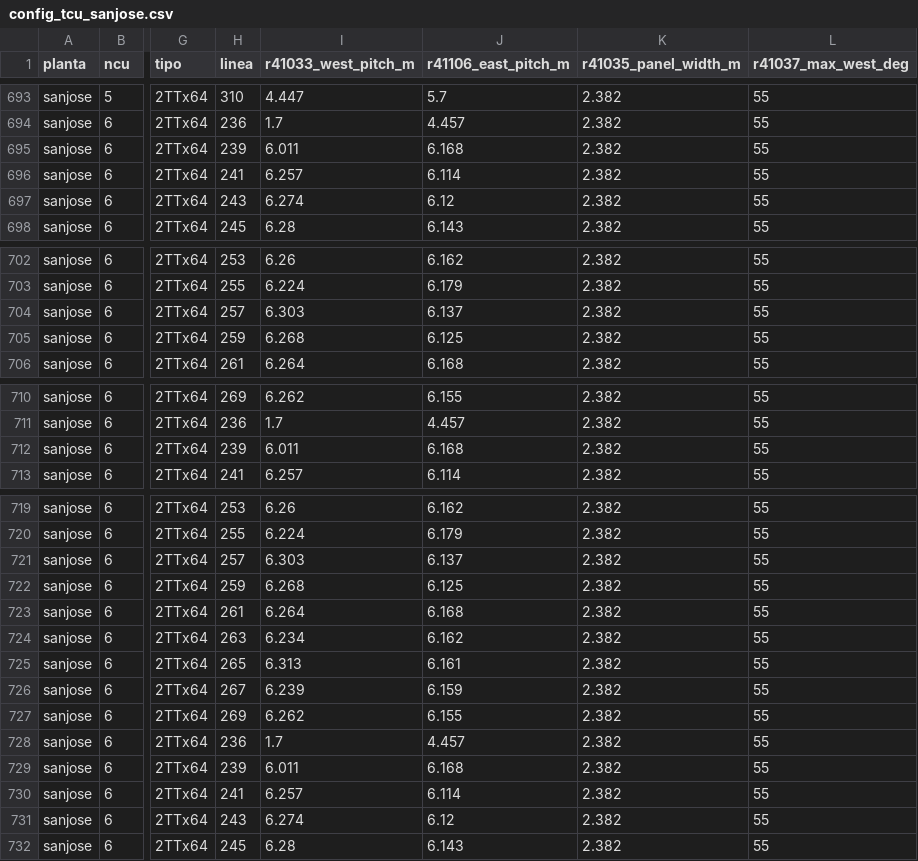
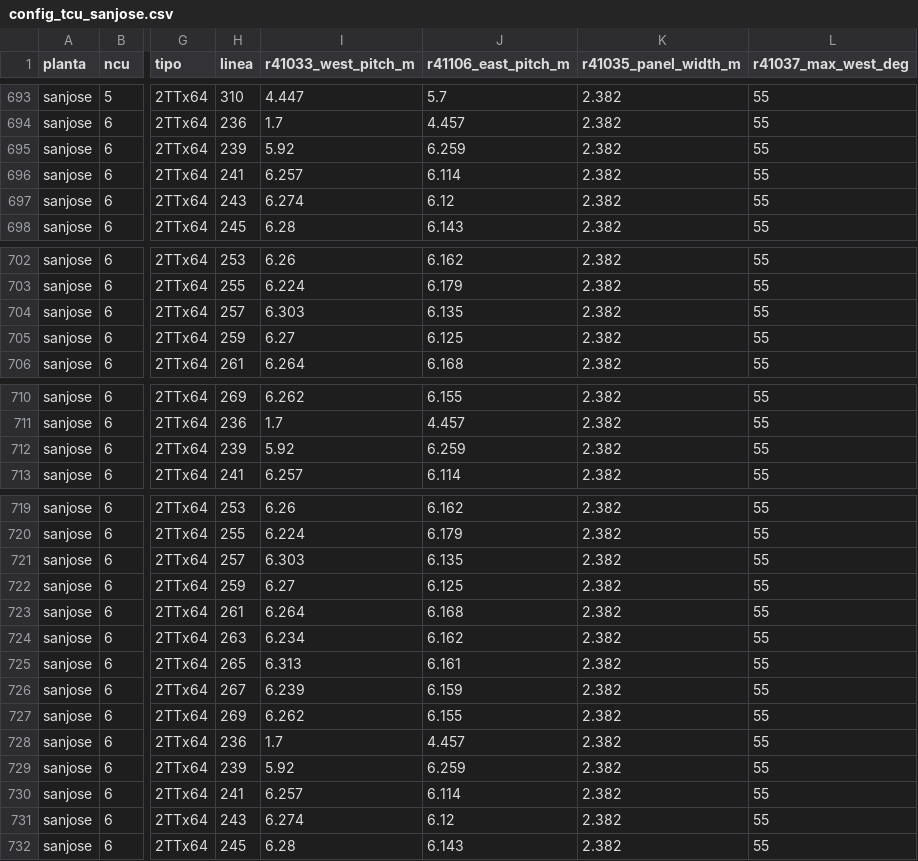
Before and after one commit to IMoriana3/cobertura-zigbee, a CSV file: config_tcu_sanjose.csv, drawn as a sheet; only a part is shown, gaps mark what is left out; the diff covers the shown part only; the diff names each change by its address in the sheet, - before the commit and + after, or states it on an @@ line.

```diff
--- a/config_tcu_sanjose.csv
+++ b/config_tcu_sanjose.csv
-I695 (r41033_west_pitch_m): 6.011
+I695 (r41033_west_pitch_m): 5.92
-J695 (r41106_east_pitch_m): 6.168
+J695 (r41106_east_pitch_m): 6.259
-J704 (r41106_east_pitch_m): 6.137
+J704 (r41106_east_pitch_m): 6.135
-I705 (r41033_west_pitch_m): 6.268
+I705 (r41033_west_pitch_m): 6.27
-I712 (r41033_west_pitch_m): 6.011
+I712 (r41033_west_pitch_m): 5.92
-J712 (r41106_east_pitch_m): 6.168
+J712 (r41106_east_pitch_m): 6.259
-J721 (r41106_east_pitch_m): 6.137
+J721 (r41106_east_pitch_m): 6.135
-I722 (r41033_west_pitch_m): 6.268
+I722 (r41033_west_pitch_m): 6.27
-I729 (r41033_west_pitch_m): 6.011
+I729 (r41033_west_pitch_m): 5.92
-J729 (r41106_east_pitch_m): 6.168
+J729 (r41106_east_pitch_m): 6.259
```
Also changed, not shown: 92 edited cells elsewhere in this file, vigas_sin_enganchar_sanjose.csv, 6 other files.
